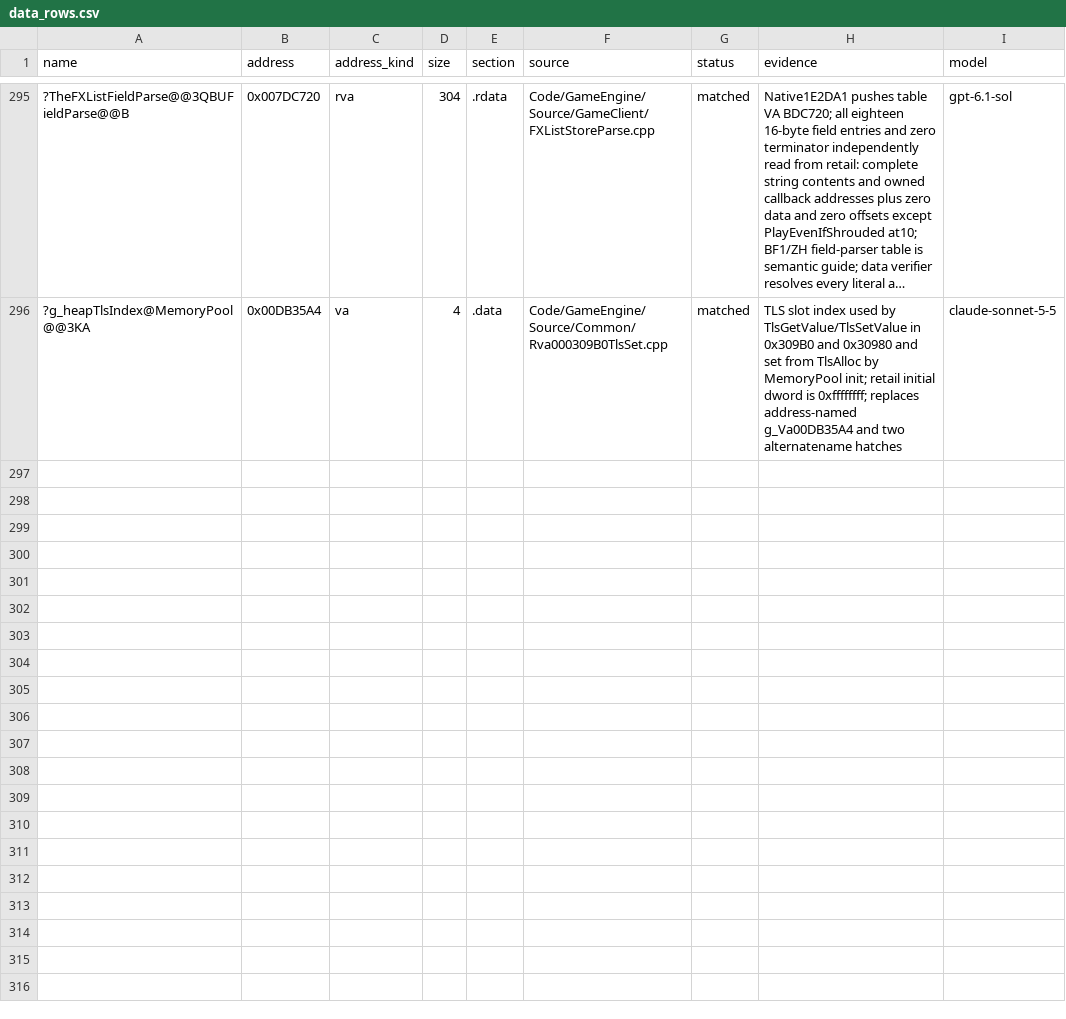
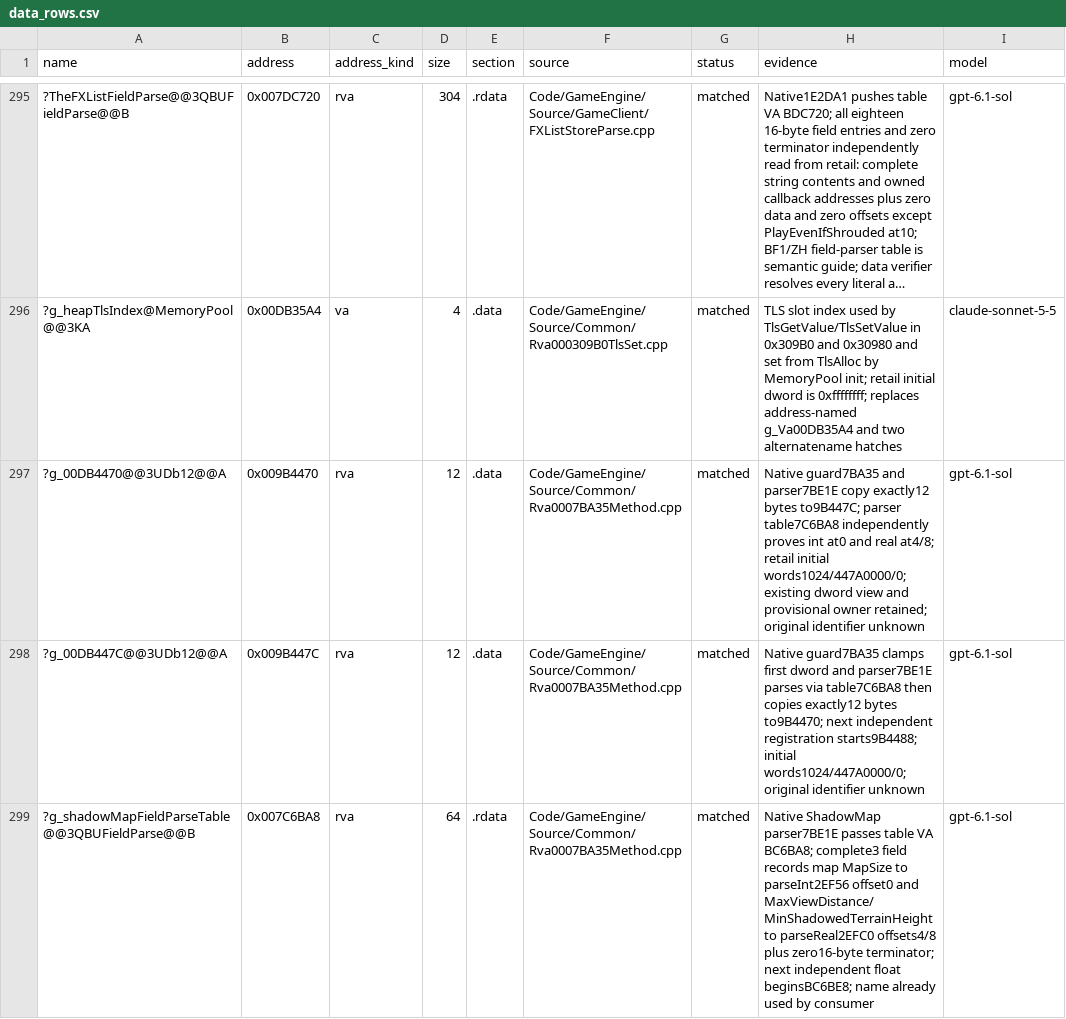
Before and after one commit to AA-plus/Open-BFME-2, a CSV file: reverse/data_rows.csv, drawn as a sheet; only a part is shown, gaps mark what is left out; long unchanged cells end in …; the diff names each change by its address in the sheet, - before the commit and + after, or states it on an @@ line.

Commit message:
Own ShadowMap configuration records and parse table

```diff
--- a/reverse/data_rows.csv
+++ b/reverse/data_rows.csv
+row 297: ?g_00DB4470@@3UDb12@@A | 0x009B4470 | rva | 12 | .data | Code/GameEngine/Source/Common/Rva0007BA35Method.cpp | matched | Native guard7BA35 and parser7BE1E copy exactly12 bytes to9B447C; parser table7C6BA8 independently proves int at0 and real at4/8; retail initial words1024/447A0000/0; existing dword view and provisional owner retained; original identifier unknown | gpt-6.1-sol
+row 298: ?g_00DB447C@@3UDb12@@A | 0x009B447C | rva | 12 | .data | Code/GameEngine/Source/Common/Rva0007BA35Method.cpp | matched | Native guard7BA35 clamps first dword and parser7BE1E parses via table7C6BA8 then copies exactly12 bytes to9B4470; next independent registration starts9B4488; initial words1024/447A0000/0; original identifier unknown | gpt-6.1-sol
+row 299: ?g_shadowMapFieldParseTable@@3QBUFieldParse@@B | 0x007C6BA8 | rva | 64 | .rdata | Code/GameEngine/Source/Common/Rva0007BA35Method.cpp | matched | Native ShadowMap parser7BE1E passes table VA BC6BA8; complete3 field records map MapSize to parseInt2EF56 offset0 and MaxViewDistance/MinShadowedTerrainHeight to parseReal2EFC0 offsets4/8 plus zero16-byte terminator; next independent float beginsBC6BE8; name already used by consumer | gpt-6.1-sol
```
Also changed, not shown: 12 other files.
